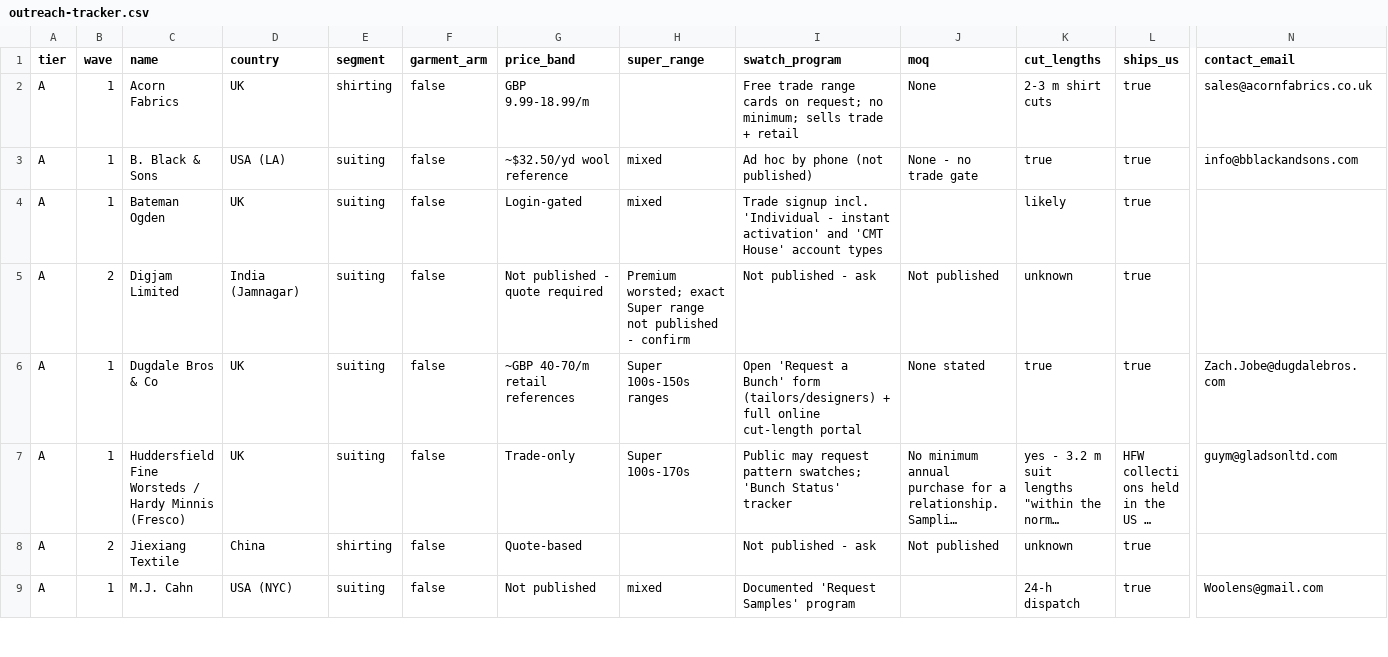
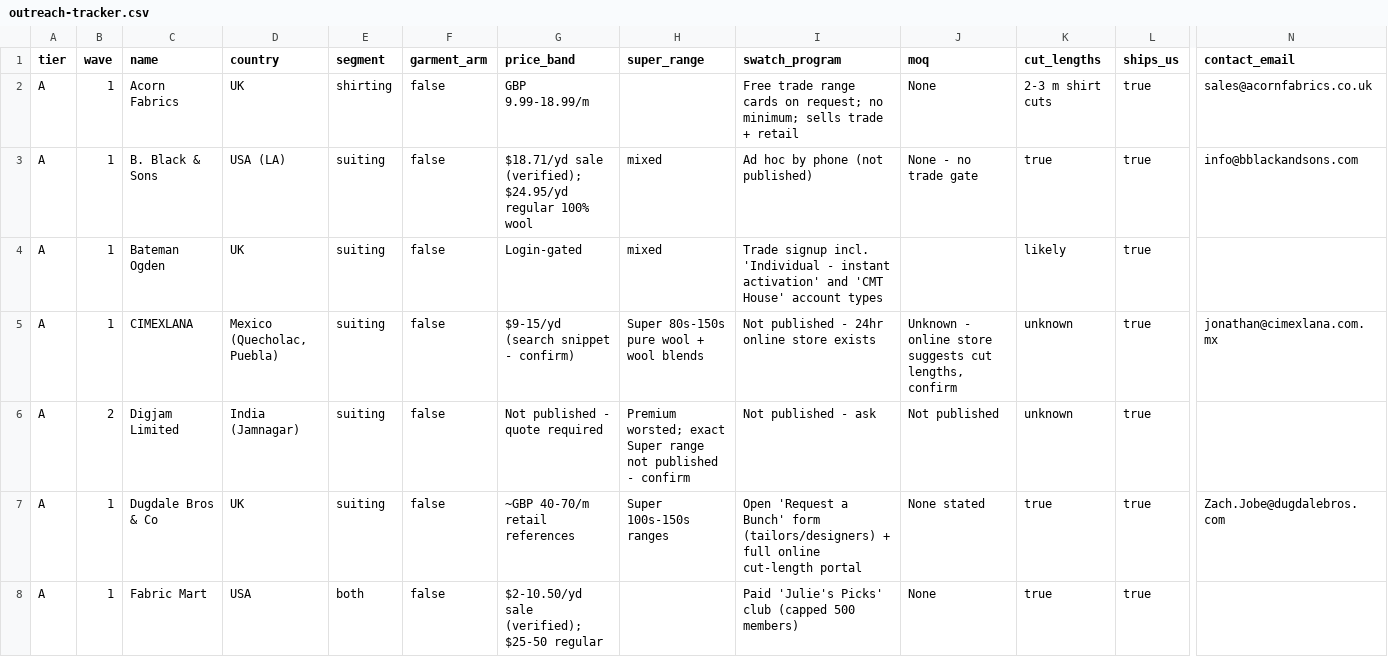
Before and after one commit to chasestanley91-gif/Blessed-Dressed, a CSV file: sourcing/outreach-tracker.csv, drawn as a sheet; only a part is shown, gaps mark what is left out; the shorter side is filled out with more unchanged rows; long unchanged cells end in …; rows hold the shown columns only; the diff covers the shown part only; the diff names each change by its address in the sheet, - before the commit and + after, or states it on an @@ line.

```diff
--- a/sourcing/outreach-tracker.csv
+++ b/sourcing/outreach-tracker.csv
-G3 (price_band): ~$32.50/yd wool reference
+G3 (price_band): $18.71/yd sale (verified); $24.95/yd regular 100% wool
+row 5: A | 1 | CIMEXLANA | Mexico (Quecholac, Puebla) | suiting | false | $9-15/yd (search snippet - confirm) | Super 80s-150s pure wool + wool blends | Not published - 24hr online store exists | Unknown - online store suggests cut lengths, confirm | unknown | true | jonathan@cimexlana.com.mx
+row 8: A | 1 | Fabric Mart | USA | both | false | $2-10.50/yd sale (verified); $25-50 regular |  | Paid 'Julie's Picks' club (capped 500 members) | None | true | true
```
Also changed, not shown: 5 added rows, 1 removed row and 2 edited cells elsewhere in this file, 4 other files.
